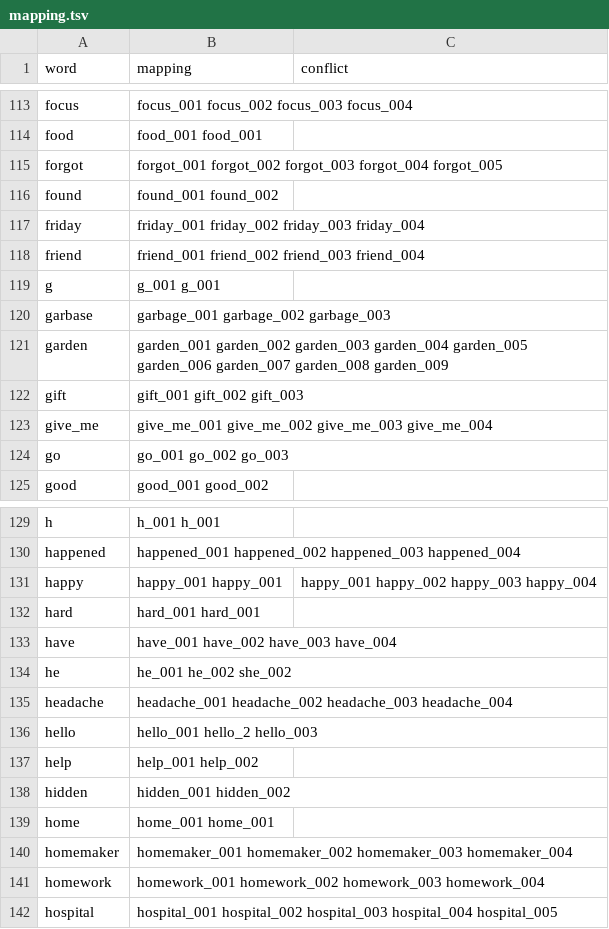
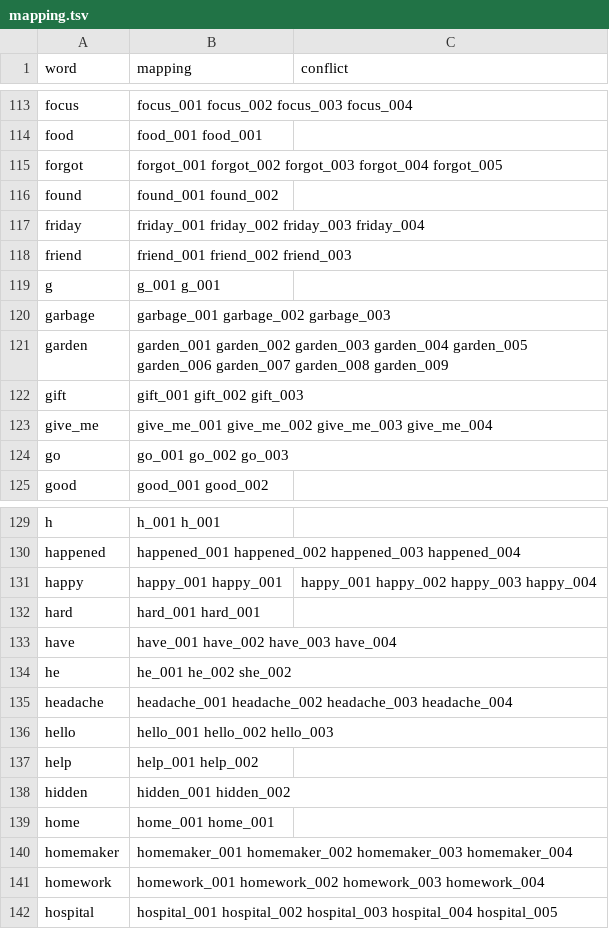
Before and after one commit to Sanjay-George/isl_translator_server, a TSV file: mapping.tsv, drawn as a sheet; only a part is shown, gaps mark what is left out.

```diff
--- a/mapping.tsv
+++ b/mapping.tsv
@@ -117,5 +117,5 @@ found	found_001 found_002
 friday	friday_001 friday_002 friday_003 friday_004	
-friend	friend_001 friend_002 friend_003 friend_004	
+friend	friend_001 friend_002 friend_003	
 g	g_001 g_001	
-garbase	garbage_001 garbage_002 garbage_003	
+garbage	garbage_001 garbage_002 garbage_003	
 garden	garden_001 garden_002 garden_003 garden_004 garden_005 garden_006 garden_007 garden_008 garden_009	
@@ -135,3 +135,3 @@ he	he_001 he_002 she_002
 headache	headache_001 headache_002 headache_003 headache_004	
-hello	hello_001 hello_2 hello_003	
+hello	hello_001 hello_002 hello_003	
 help	help_001 help_002	
```
Also changed, not shown: 13 other files.
